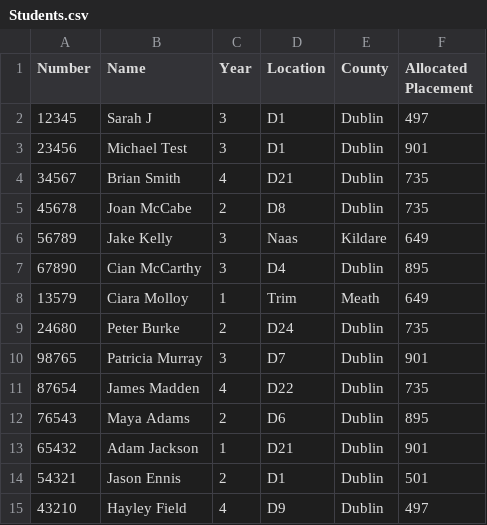
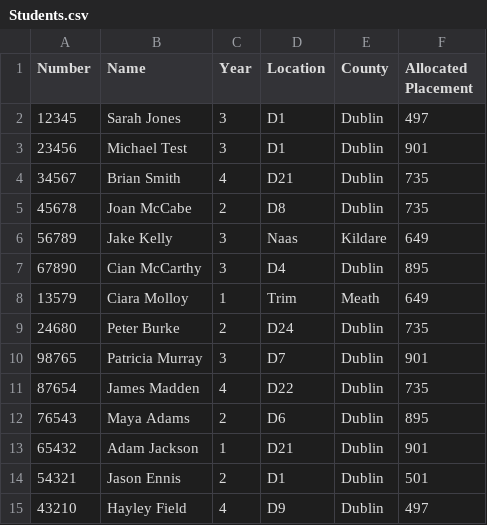
Before and after one commit to Donegaan/Sweng-Group-12, a CSV file: Students.csv, drawn as a sheet.

```diff
--- a/Students.csv
+++ b/Students.csv
@@ -1,3 +1,3 @@
 Number,Name,Year,Location,County,Allocated Placement
-12345,Sarah J,3,D1,Dublin,497
+12345,Sarah Jones,3,D1,Dublin,497
 23456,Michael Test,3,D1,Dublin,901
```
Also changed, not shown: 3 other files.
